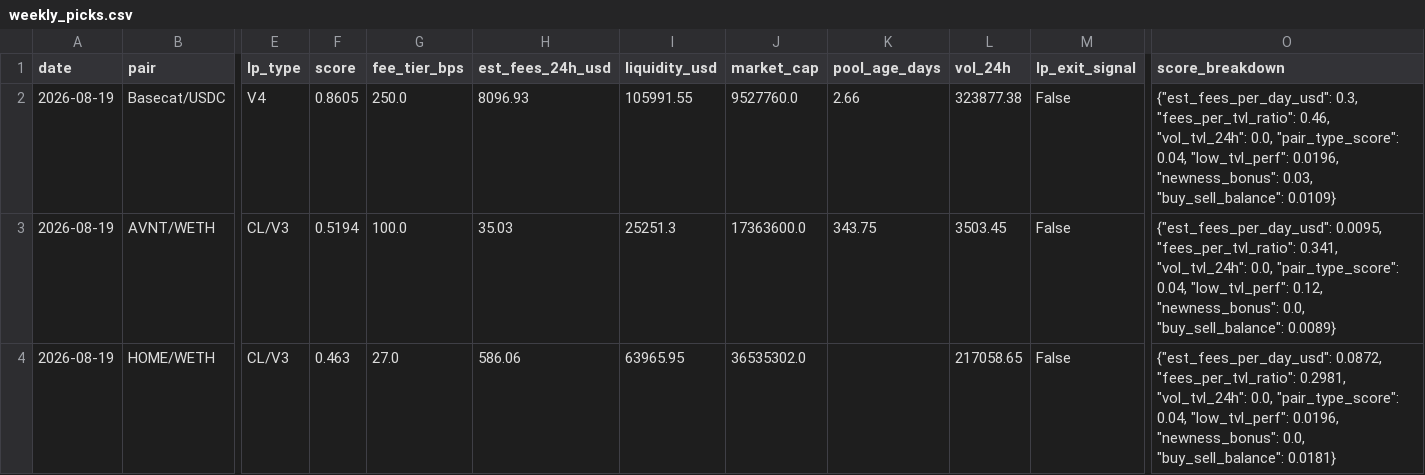
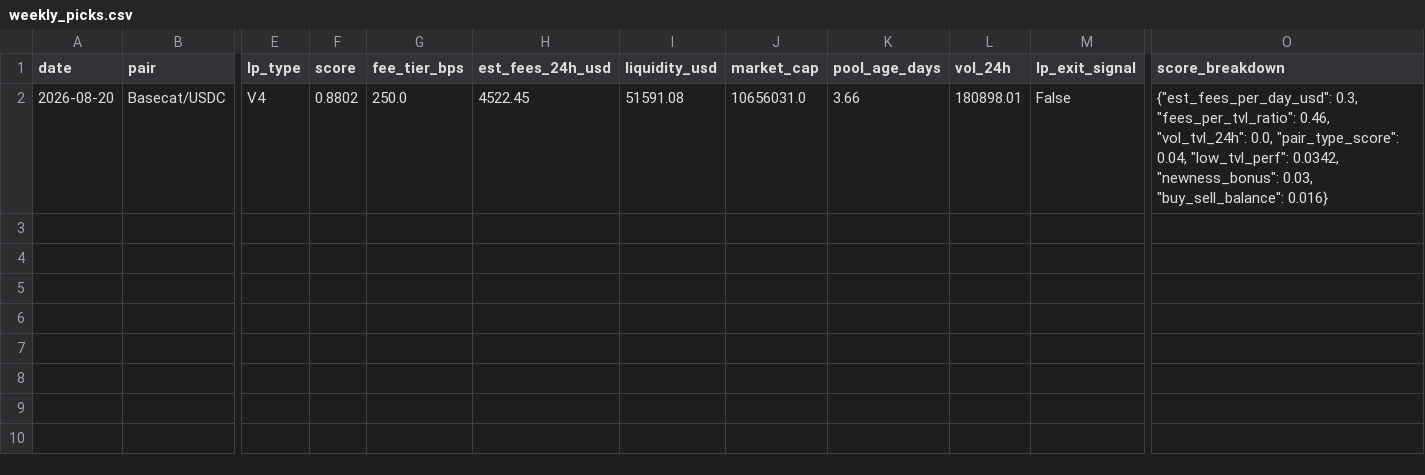
Before and after one commit to RichJamo/hydrex-lp-selection, a CSV file: data/weekly_picks.csv, drawn as a sheet; only a part is shown, gaps mark what is left out; rows hold the shown columns only; the diff names each change by its address in the sheet, - before the commit and + after, or states it on an @@ line.

```diff
--- a/data/weekly_picks.csv
+++ b/data/weekly_picks.csv
-A2 (date): 2026-08-19
+A2 (date): 2026-08-20
-F2 (score): 0.8605
+F2 (score): 0.8802
-H2 (est_fees_24h_usd): 8096.93
+H2 (est_fees_24h_usd): 4522.45
-I2 (liquidity_usd): 105991.55
+I2 (liquidity_usd): 51591.08
-J2 (market_cap): 9527760.0
+J2 (market_cap): 10656031.0
-K2 (pool_age_days): 2.66
+K2 (pool_age_days): 3.66
-L2 (vol_24h): 323877.38
+L2 (vol_24h): 180898.01
-O2 (score_breakdown): …0.04, "low_tvl_perf": 0.0196, "newness_bonus": 0.03, "buy_sell_balance": 0.0109}
+O2 (score_breakdown): …0.04, "low_tvl_perf": 0.0342, "newness_bonus": 0.03, "buy_sell_balance": 0.016}
-row 3: 2026-08-19 | AVNT/WETH | CL/V3 | 0.5194 | 100.0 | 35.03 | 25251.3 | 17363600.0 | 343.75 | 3503.45 | False | {"est_fees_per_day_usd": 0.0095, "fees_per_tvl_ratio": 0.341, "vol_tvl_24h": 0.0, "pair_type_score": 0.04, "low_tvl_perf": 0.12, "newness_bonus": 0.0, "buy_sell_balance": 0.0089}
-row 4: 2026-08-19 | HOME/WETH | CL/V3 | 0.463 | 27.0 | 586.06 | 63965.95 | 36535302.0 |  | 217058.65 | False | {"est_fees_per_day_usd": 0.0872, "fees_per_tvl_ratio": 0.2981, "vol_tvl_24h": 0.0, "pair_type_score": 0.04, "low_tvl_perf": 0.0196, "newness_bonus": 0.0, "buy_sell_balance": 0.0181}
```
Also changed, not shown: data/candidates_enriched.csv, 2 other files.
